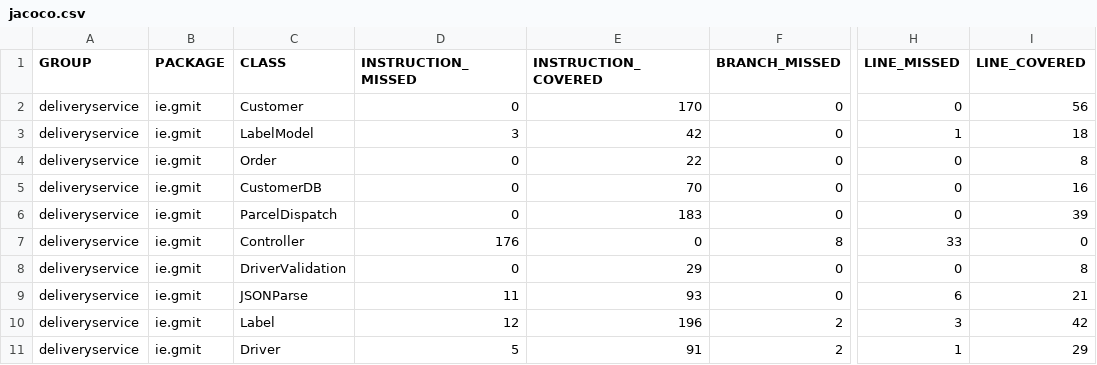
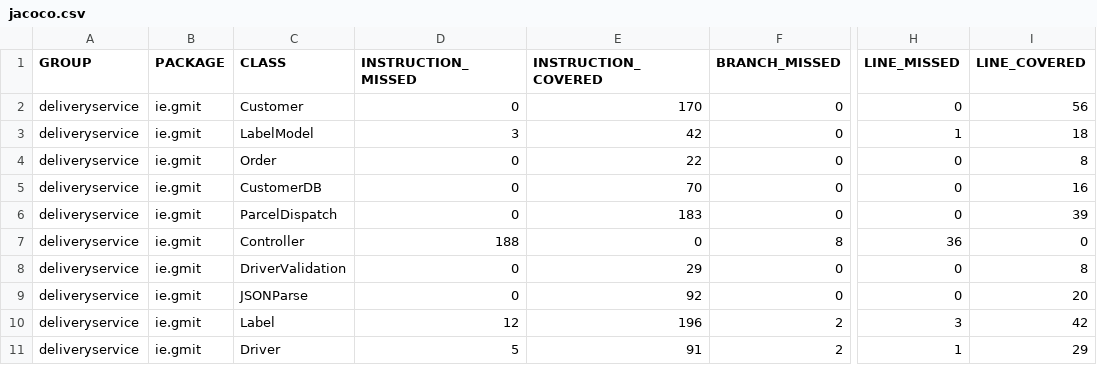
Before and after one commit to SoftEngWithTest/deliveryservice, a CSV file: target/site/jacoco/jacoco.csv, drawn as a sheet; only a part is shown, gaps mark what is left out; the diff names each change by its address in the sheet, - before the commit and + after, or states it on an @@ line.

```diff
--- a/target/site/jacoco/jacoco.csv
+++ b/target/site/jacoco/jacoco.csv
-D7 (INSTRUCTION_MISSED): 176
+D7 (INSTRUCTION_MISSED): 188
-H7 (LINE_MISSED): 33
+H7 (LINE_MISSED): 36
-D9 (INSTRUCTION_MISSED): 11
+D9 (INSTRUCTION_MISSED): 0
-E9 (INSTRUCTION_COVERED): 93
+E9 (INSTRUCTION_COVERED): 92
-H9 (LINE_MISSED): 6
+H9 (LINE_MISSED): 0
-I9 (LINE_COVERED): 21
+I9 (LINE_COVERED): 20
```
Also changed, not shown: 36 other files.
